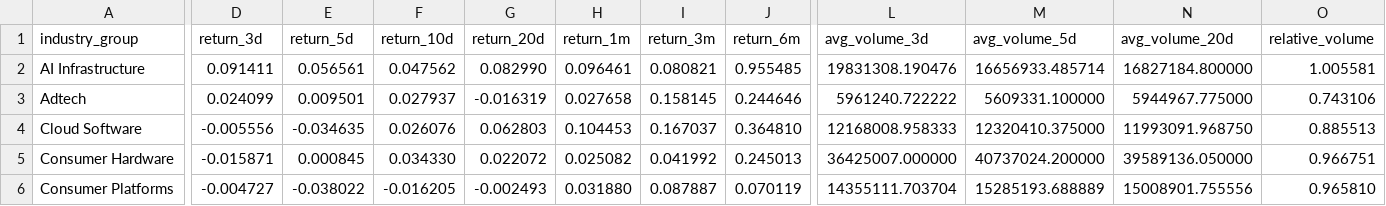
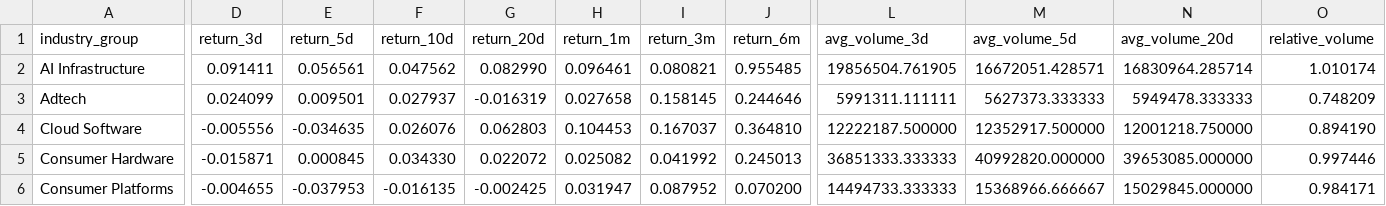
Before and after one commit to Dokal5/market-regime-monitor, a CSV file: outputs/history/2026-09-04/industry_momentum.csv, drawn as a sheet; only a part is shown, gaps mark what is left out; the diff covers the shown part only; the diff names each change by its address in the sheet, - before the commit and + after, or states it on an @@ line.

```diff
--- a/outputs/history/2026-09-04/industry_momentum.csv
+++ b/outputs/history/2026-09-04/industry_momentum.csv
-L2 (avg_volume_3d): 19831308.190476
+L2 (avg_volume_3d): 19856504.761905
-M2 (avg_volume_5d): 16656933.485714
+M2 (avg_volume_5d): 16672051.428571
-N2 (avg_volume_20d): 16827184.800000
+N2 (avg_volume_20d): 16830964.285714
-O2 (relative_volume): 1.005581
+O2 (relative_volume): 1.010174
-L3 (avg_volume_3d): 5961240.722222
+L3 (avg_volume_3d): 5991311.111111
-M3 (avg_volume_5d): 5609331.100000
+M3 (avg_volume_5d): 5627373.333333
-N3 (avg_volume_20d): 5944967.775000
+N3 (avg_volume_20d): 5949478.333333
-O3 (relative_volume): 0.743106
+O3 (relative_volume): 0.748209
-L4 (avg_volume_3d): 12168008.958333
+L4 (avg_volume_3d): 12222187.500000
-M4 (avg_volume_5d): 12320410.375000
+M4 (avg_volume_5d): 12352917.500000
-N4 (avg_volume_20d): 11993091.968750
+N4 (avg_volume_20d): 12001218.750000
-O4 (relative_volume): 0.885513
+O4 (relative_volume): 0.894190
-L5 (avg_volume_3d): 36425007.000000
+L5 (avg_volume_3d): 36851333.333333
-M5 (avg_volume_5d): 40737024.200000
+M5 (avg_volume_5d): 40992820.000000
-N5 (avg_volume_20d): 39589136.050000
+N5 (avg_volume_20d): 39653085.000000
-O5 (relative_volume): 0.966751
+O5 (relative_volume): 0.997446
-D6 (return_3d): -0.004727
+D6 (return_3d): -0.004655
-E6 (return_5d): -0.038022
+E6 (return_5d): -0.037953
-F6 (return_10d): -0.016205
+F6 (return_10d): -0.016135
-G6 (return_20d): -0.002493
+G6 (return_20d): -0.002425
-H6 (return_1m): 0.031880
+H6 (return_1m): 0.031947
-I6 (return_3m): 0.087887
+I6 (return_3m): 0.087952
-J6 (return_6m): 0.070119
+J6 (return_6m): 0.070200
-L6 (avg_volume_3d): 14355111.703704
+L6 (avg_volume_3d): 14494733.333333
-M6 (avg_volume_5d): 15285193.688889
+M6 (avg_volume_5d): 15368966.666667
-N6 (avg_volume_20d): 15008901.755556
+N6 (avg_volume_20d): 15029845.000000
-O6 (relative_volume): 0.965810
+O6 (relative_volume): 0.984171
```
Also changed, not shown: 152 edited cells elsewhere in this file, outputs/data_quality.csv, outputs/history/2026-09-04/ticker_momentum.csv, 8 other files.
